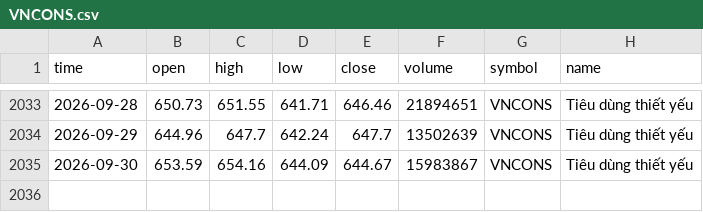
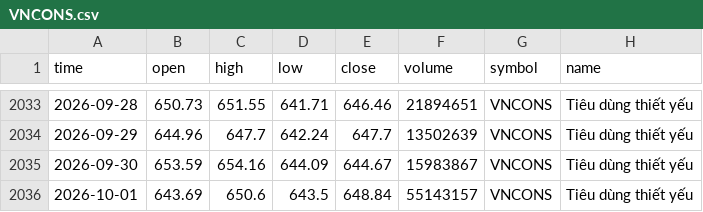
Before and after one commit to FTU-kudo/VN-sector-analysis, a CSV file: data/VNCONS.csv, drawn as a sheet; only a part is shown, gaps mark what is left out; the diff names each change by its address in the sheet, - before the commit and + after, or states it on an @@ line.

```diff
--- a/data/VNCONS.csv
+++ b/data/VNCONS.csv
+row 2036: 2026-10-01 | 643.69 | 650.6 | 643.5 | 648.84 | 55143157 | VNCONS | Tiêu dùng thiết yếu
```
Also changed, not shown: data/VNCOND.csv, data/VNIT.csv, 15 other files.
